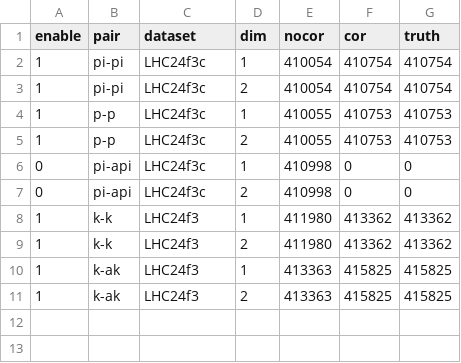
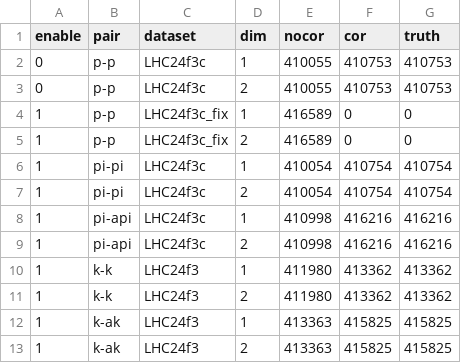
Before and after one commit to davkk/masters-thesis, a CSV file: datafiles.csv, drawn as a sheet.

```diff
--- a/datafiles.csv
+++ b/datafiles.csv
@@ -1,8 +1,10 @@
 enable,pair,dataset,dim,nocor,cor,truth
+0,p-p,LHC24f3c,1,410055,410753,410753
+0,p-p,LHC24f3c,2,410055,410753,410753
+1,p-p,LHC24f3c_fix,1,416589,0,0
+1,p-p,LHC24f3c_fix,2,416589,0,0
 1,pi-pi,LHC24f3c,1,410054,410754,410754
 1,pi-pi,LHC24f3c,2,410054,410754,410754
-1,p-p,LHC24f3c,1,410055,410753,410753
-1,p-p,LHC24f3c,2,410055,410753,410753
-0,pi-api,LHC24f3c,1,410998,0,0
-0,pi-api,LHC24f3c,2,410998,0,0
+1,pi-api,LHC24f3c,1,410998,416216,416216
+1,pi-api,LHC24f3c,2,410998,416216,416216
 1,k-k,LHC24f3,1,411980,413362,413362
```
Also changed, not shown: 19 other files.
